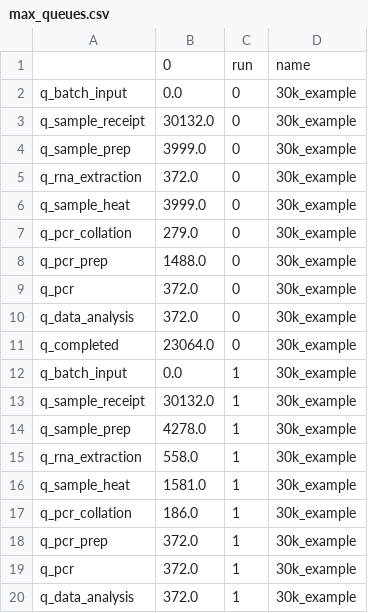
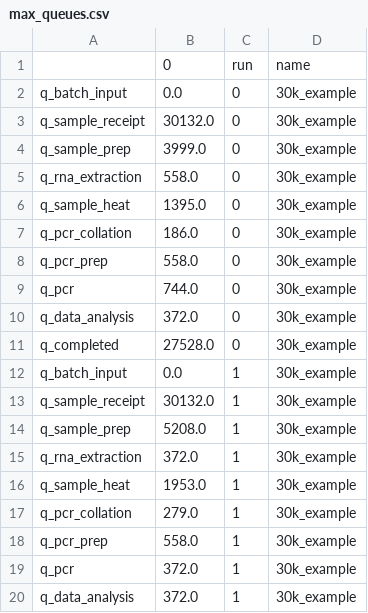
Before and after one commit to MichaelAllen1966/2004_covid_testing_lab_simulation, a CSV file: output/max_queues.csv, drawn as a sheet; only a part is shown; the diff covers the shown part only.

```diff
--- a/output/max_queues.csv
+++ b/output/max_queues.csv
@@ -4,16 +4,16 @@ q_sample_receipt,30132.0,0,30k_example
 q_sample_prep,3999.0,0,30k_example
-q_rna_extraction,372.0,0,30k_example
-q_sample_heat,3999.0,0,30k_example
-q_pcr_collation,279.0,0,30k_example
-q_pcr_prep,1488.0,0,30k_example
-q_pcr,372.0,0,30k_example
+q_rna_extraction,558.0,0,30k_example
+q_sample_heat,1395.0,0,30k_example
+q_pcr_collation,186.0,0,30k_example
+q_pcr_prep,558.0,0,30k_example
+q_pcr,744.0,0,30k_example
 q_data_analysis,372.0,0,30k_example
-q_completed,23064.0,0,30k_example
+q_completed,27528.0,0,30k_example
 q_batch_input,0.0,1,30k_example
 q_sample_receipt,30132.0,1,30k_example
-q_sample_prep,4278.0,1,30k_example
-q_rna_extraction,558.0,1,30k_example
-q_sample_heat,1581.0,1,30k_example
-q_pcr_collation,186.0,1,30k_example
-q_pcr_prep,372.0,1,30k_example
+q_sample_prep,5208.0,1,30k_example
+q_rna_extraction,372.0,1,30k_example
+q_sample_heat,1953.0,1,30k_example
+q_pcr_collation,279.0,1,30k_example
+q_pcr_prep,558.0,1,30k_example
 q_pcr,372.0,1,30k_example
```
Also changed, not shown: 175 edited cells elsewhere in this file, output/output.csv, output/output_by_day.csv, 10 other files.
